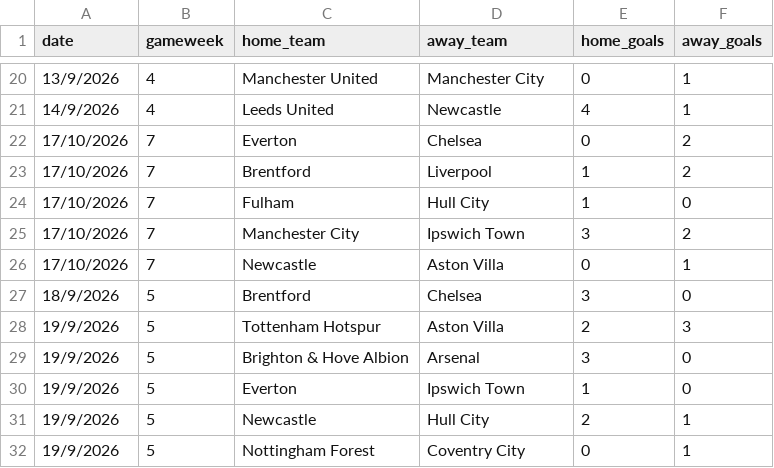
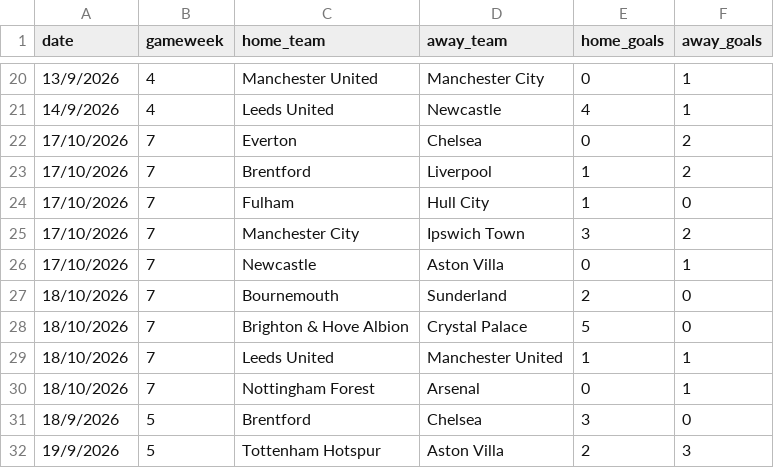
Before and after one commit to Leungandrew9777/augo-data, a CSV file: results.csv, drawn as a sheet; only a part is shown, gaps mark what is left out; the shorter side is filled out with more unchanged rows.

Commit message:
update Augo data

```diff
--- a/results.csv
+++ b/results.csv
@@ -26,2 +26,6 @@ date,gameweek,home_team,away_team,home_goals,away_goals
 17/10/2026,7,Newcastle,Aston Villa,0,1
+18/10/2026,7,Bournemouth,Sunderland,2,0
+18/10/2026,7,Brighton & Hove Albion,Crystal Palace,5,0
+18/10/2026,7,Leeds United,Manchester United,1,1
+18/10/2026,7,Nottingham Forest,Arsenal,0,1
 18/9/2026,5,Brentford,Chelsea,3,0
```
Also changed, not shown: 1 other file.
